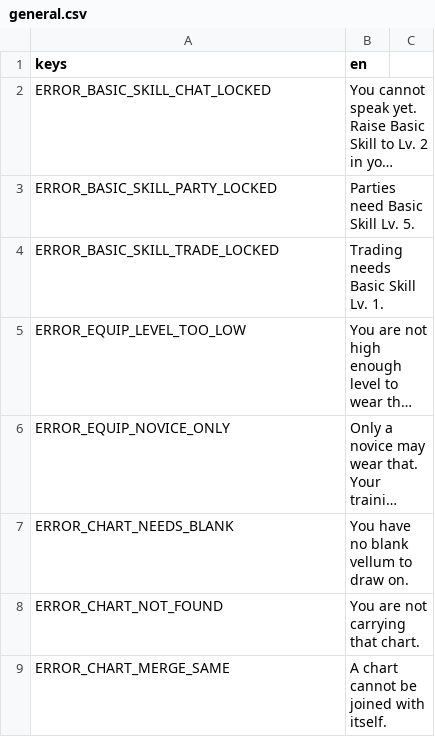
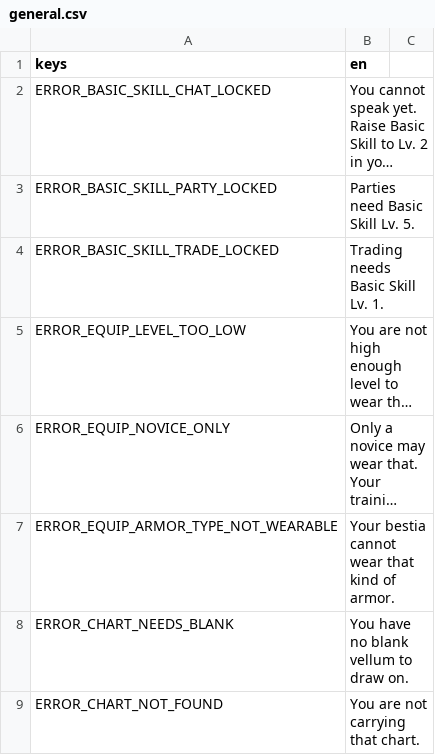
Before and after one commit to tfelix/bestia-behemoth, a CSV file: bestia-client/src/Localization/general.csv, drawn as a sheet; only a part is shown; the shorter side is filled out with more unchanged rows; long unchanged cells end in …; the diff names each change by its address in the sheet, - before the commit and + after, or states it on an @@ line.

```diff
--- a/bestia-client/src/Localization/general.csv
+++ b/bestia-client/src/Localization/general.csv
+row 7: ERROR_EQUIP_ARMOR_TYPE_NOT_WEARABLE | Your bestia cannot wear that kind of armor.
```
Also changed, not shown: 13 other files.
